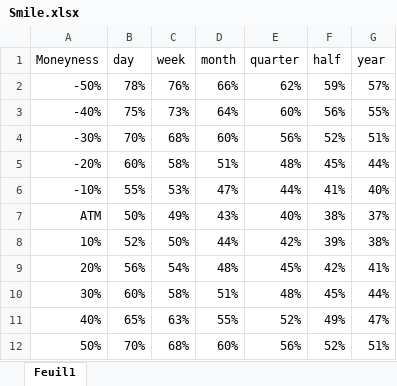
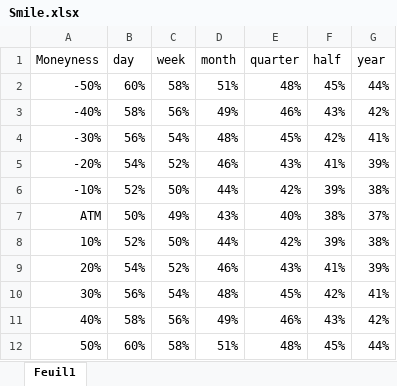
Before and after one commit to HugzGJ9/Quantitative_Finance, an Excel workbook: Volatility/Smile.xlsx, sheet Feuil1, drawn as a sheet; values as stored, in another font and other column widths than the file's, no borders; charts and pictures not drawn; removed rows and columns are numbered as before the commit, all else as after; the diff names each change by its address in the sheet, - before the commit and + after, or states it on an @@ line.

Commit message:
Option & Book now handle volatility surface: pricing, risk analysis updated. code cleaning: Plots risk cleaned.

```diff
--- a/Volatility/Smile.xlsx (sheet Feuil1)
+++ b/Volatility/Smile.xlsx (sheet Feuil1)
-B2 (day): 78%
+B2 (day): 60%
-C2 (week): 76%
+C2 (week): 58%
-D2 (month): 66%
+D2 (month): 51%
-E2 (quarter): 62%
+E2 (quarter): 48%
-F2 (half): 59%
+F2 (half): 45%
-G2 (year): 57%
+G2 (year): 44%
-B3 (day): 75%
+B3 (day): 58%
-C3 (week): 73%
+C3 (week): 56%
-D3 (month): 64%
+D3 (month): 49%
-E3 (quarter): 60%
+E3 (quarter): 46%
-F3 (half): 56%
+F3 (half): 43%
-G3 (year): 55%
+G3 (year): 42%
-B4 (day): 70%
+B4 (day): 56%
-C4 (week): 68%
+C4 (week): 54%
-D4 (month): 60%
+D4 (month): 48%
-E4 (quarter): 56%
+E4 (quarter): 45%
-F4 (half): 52%
+F4 (half): 42%
-G4 (year): 51%
+G4 (year): 41%
-B5 (day): 60%
+B5 (day): 54%
-C5 (week): 58%
+C5 (week): 52%
-D5 (month): 51%
+D5 (month): 46%
-E5 (quarter): 48%
+E5 (quarter): 43%
-F5 (half): 45%
+F5 (half): 41%
-G5 (year): 44%
+G5 (year): 39%
-B6 (day): 55%
+B6 (day): 52%
-C6 (week): 53%
+C6 (week): 50%
-D6 (month): 47%
+D6 (month): 44%
-E6 (quarter): 44%
+E6 (quarter): 42%
-F6 (half): 41%
+F6 (half): 39%
-G6 (year): 40%
+G6 (year): 38%
+row 9: 20% | 54% | 52% | 46% | 43% | 41% | 39%
-A10 (Moneyness): 20%
+A10 (Moneyness): 30%
+row 11: 40% | 58% | 56% | 49% | 46% | 43% | 42%
-A12 (Moneyness): 30%
+A12 (Moneyness): 50%
-row 11: 40% | 65% | 63% | 55% | 52% | 49% | 47%
-row 12: 50% | 70% | 68% | 60% | 56% | 52% | 51%
```
Also changed, not shown: formulas that keep their value, charts or pictures, 4 other files.
